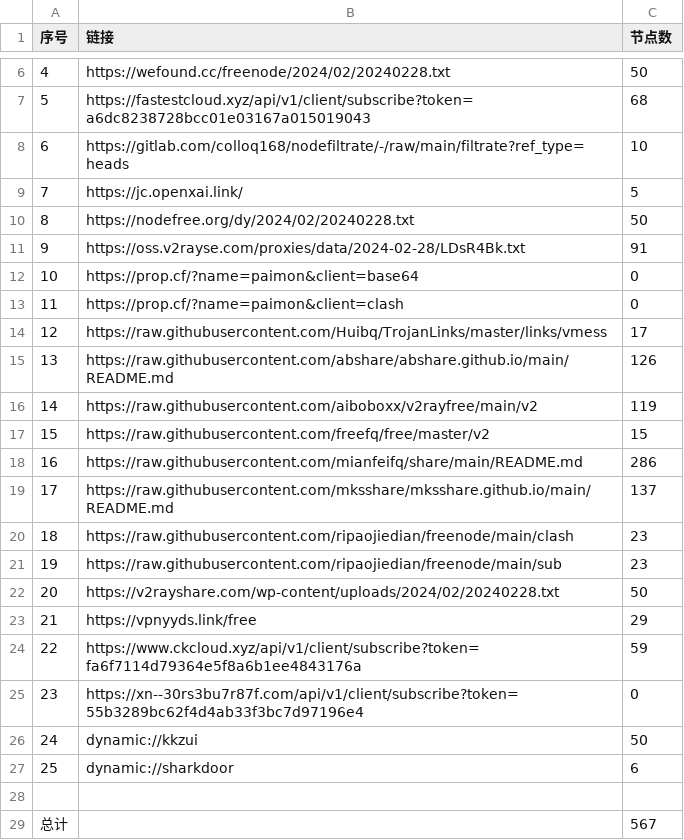
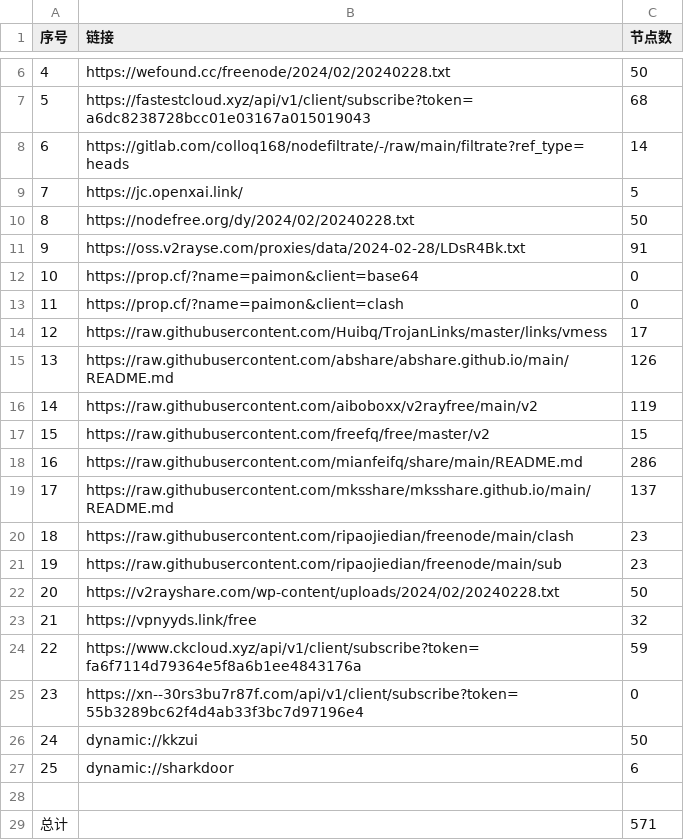
Before and after one commit to starsdream666/NoMoreWalls, a CSV file: list_result.csv, drawn as a sheet; only a part is shown, gaps mark what is left out.

```diff
--- a/list_result.csv
+++ b/list_result.csv
@@ -7,3 +7,3 @@
 5,https://fastestcloud.xyz/api/v1/client/subscribe?token=a6dc8238728bcc01e03167a015019043,68
-6,https://gitlab.com/colloq168/nodefiltrate/-/raw/main/filtrate?ref_type=heads,10
+6,https://gitlab.com/colloq168/nodefiltrate/-/raw/main/filtrate?ref_type=heads,14
 7,https://jc.openxai.link/,5
@@ -22,3 +22,3 @@
 20,https://v2rayshare.com/wp-content/uploads/2024/02/20240228.txt,50
-21,https://vpnyyds.link/free,29
+21,https://vpnyyds.link/free,32
 22,https://www.ckcloud.xyz/api/v1/client/subscribe?token=fa6f7114d79364e5f8a6b1ee4843176a,59
@@ -28,2 +28,2 @@
 
-总计,,567
+总计,,571
```
Also changed, not shown: 19 other files.
